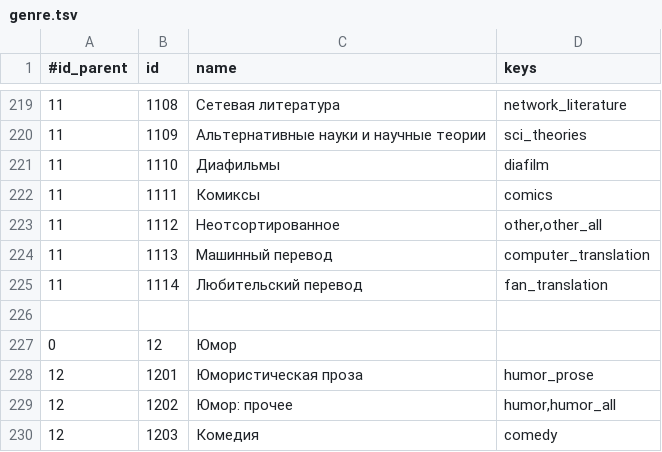
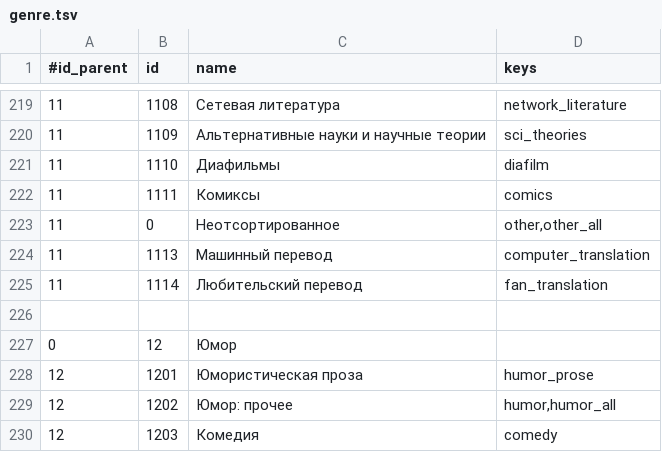
Before and after one commit to petrovvlad/freeLib, a TSV file: src/genre.tsv, drawn as a sheet; only a part is shown, gaps mark what is left out.

Commit message:
choro: id unsorted genre 0

```diff
--- a/src/genre.tsv
+++ b/src/genre.tsv
@@ -222,3 +222,3 @@
 11	1111	Комиксы	comics
-11	1112	Неотсортированное	other,other_all
+11	0	Неотсортированное	other,other_all
 11	1113	Машинный перевод	computer_translation
```
Also changed, not shown: 3 other files.
